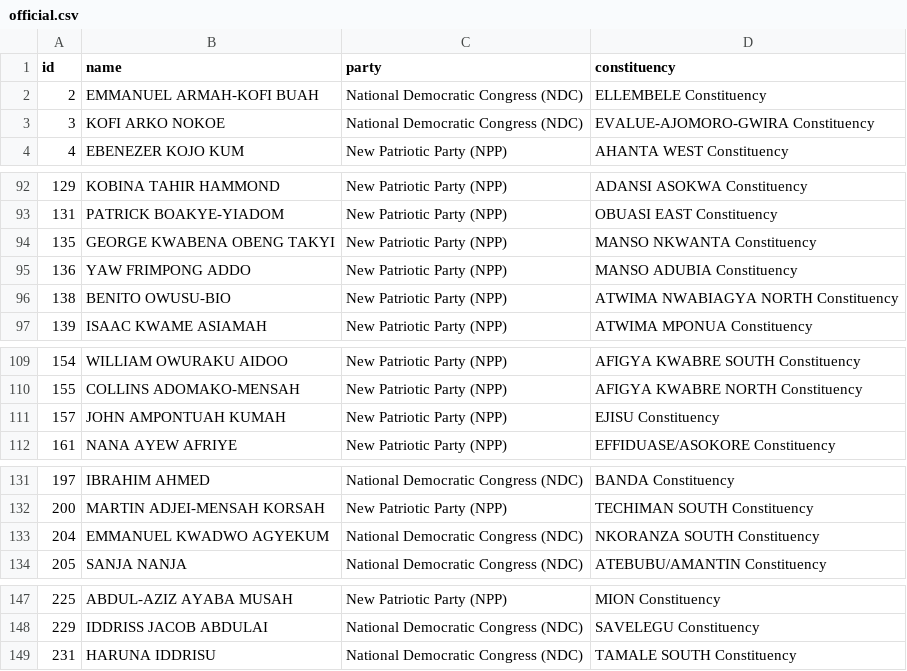
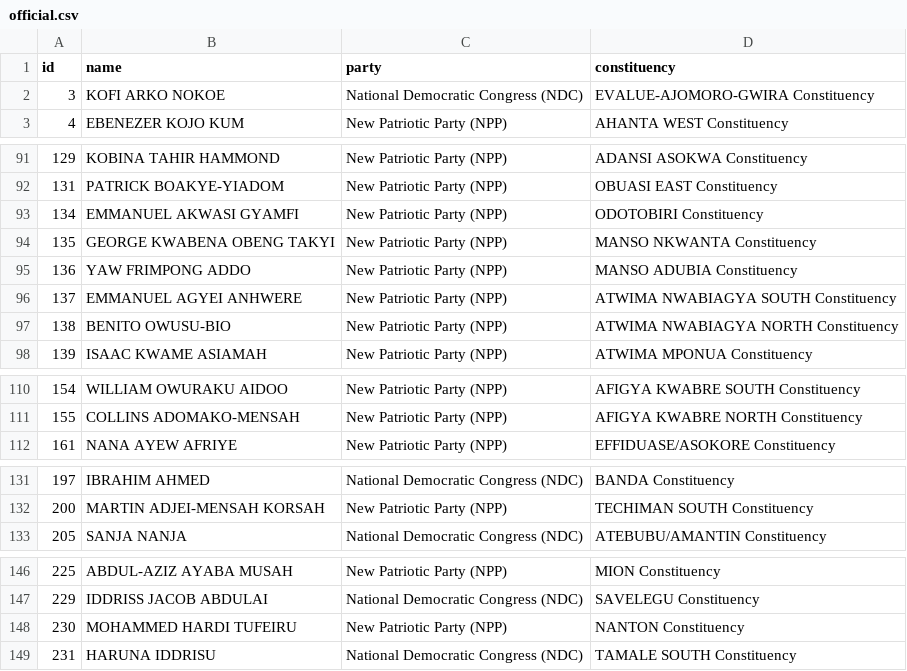
Before and after one commit to every-politician-scrapers/ghana-parliament, a CSV file: data/official.csv, drawn as a sheet; only a part is shown, gaps mark what is left out; removed rows and columns are numbered as before the commit, all else as after; the diff covers the shown part only; the diff names each change by its address in the sheet, - before the commit and + after, or states it on an @@ line.

```diff
--- a/data/official.csv
+++ b/data/official.csv
-row 2: 2 | EMMANUEL ARMAH-KOFI BUAH | National Democratic Congress (NDC) | ELLEMBELE Constituency
+row 93: 134 | EMMANUEL AKWASI GYAMFI | New Patriotic Party (NPP) | ODOTOBIRI Constituency
+row 96: 137 | EMMANUEL AGYEI ANHWERE | New Patriotic Party (NPP) | ATWIMA NWABIAGYA SOUTH Constituency
-row 111: 157 | JOHN AMPONTUAH KUMAH | New Patriotic Party (NPP) | EJISU Constituency
-row 133: 204 | EMMANUEL KWADWO AGYEKUM | National Democratic Congress (NDC) | NKORANZA SOUTH Constituency
+row 148: 230 | MOHAMMED HARDI TUFEIRU | New Patriotic Party (NPP) | NANTON Constituency
```
Also changed, not shown: 1 added row and 1 removed row elsewhere in this file, data/diff.csv.
